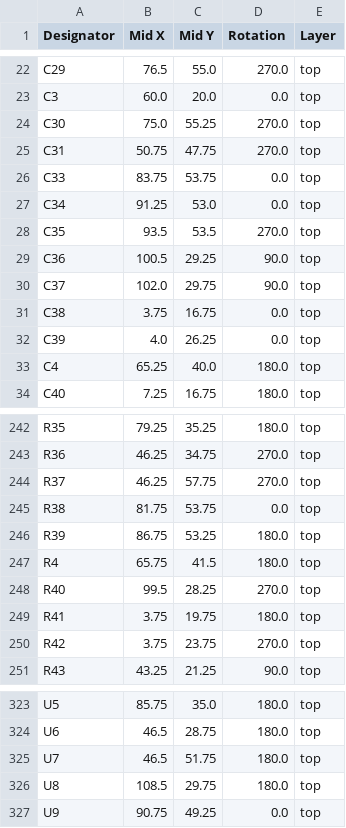
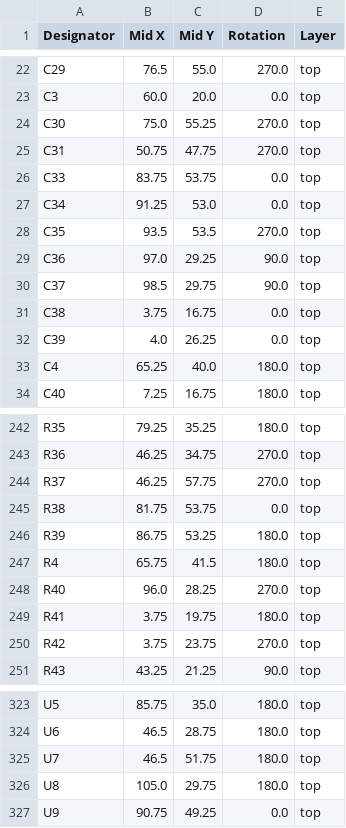
Before and after one commit to thermseekr/eumesmo-io-24v16ch, a CSV file: V6/production/positions.csv, drawn as a sheet; only a part is shown, gaps mark what is left out.

```diff
--- a/V6/production/positions.csv
+++ b/V6/production/positions.csv
@@ -28,4 +28,4 @@ C34,91.25,53.0,0.0,top
 C35,93.5,53.5,270.0,top
-C36,100.5,29.25,90.0,top
-C37,102.0,29.75,90.0,top
+C36,97.0,29.25,90.0,top
+C37,98.5,29.75,90.0,top
 C38,3.75,16.75,0.0,top
@@ -247,3 +247,3 @@ R39,86.75,53.25,180.0,top
 R4,65.75,41.5,180.0,top
-R40,99.5,28.25,270.0,top
+R40,96.0,28.25,270.0,top
 R41,3.75,19.75,180.0,top
@@ -325,3 +325,3 @@ U6,46.5,28.75,180.0,top
 U7,46.5,51.75,180.0,top
-U8,108.5,29.75,180.0,top
+U8,105.0,29.75,180.0,top
 U9,90.75,49.25,0.0,top
```
Also changed, not shown: 5 other files.
